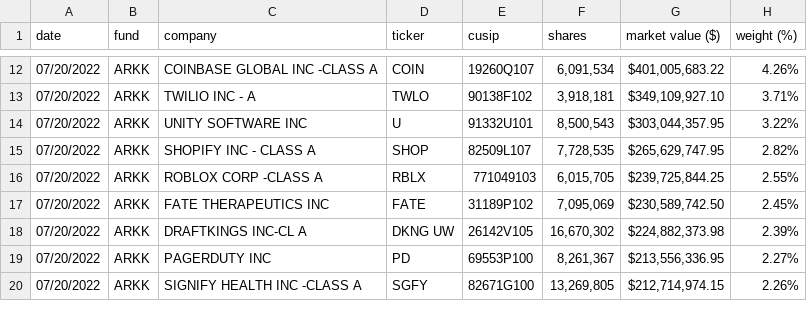
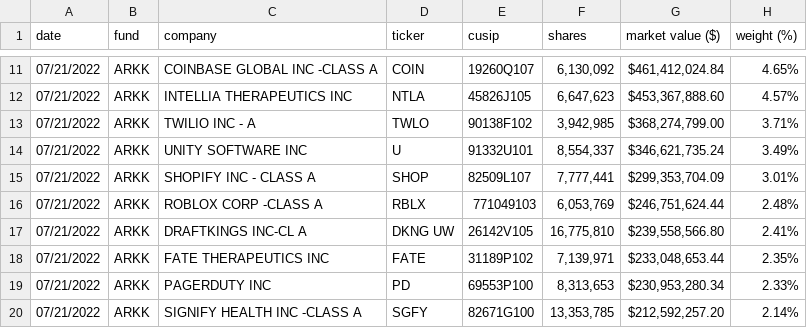
Before and after one commit to tsekityam/ark-funds-flat-data, a CSV file: raw/ARK_INNOVATION_ETF_ARKK_HOLDINGS.csv, drawn as a sheet; only a part is shown, gaps mark what is left out; the diff covers the shown part only.

Commit message:
Flat: latest data (2022-07-22T00:25:40.012Z) {   "date": "2022-07-22T00:25:40.012Z",   "files": [     {       "name": "ARK_INNOVATION_ETF_ARKK_HOLDINGS.csv",       "deltaBytes": 2,       "source": "https://ark-funds.com/wp-content/uploads/funds-etf-csv/ARK_INNOVATION_ETF_ARKK_HOLDINGS.csv"     },     {       "name": "raw/ARK_INNOVATION_ETF_ARKK_HOLDINGS.csv",       "deltaBytes": 2,       "source": "https://ark-funds.com/wp-content/uploads/funds-etf-csv/ARK_INNOVATION_ETF_ARKK_HOLDINGS.csv"     },     {       "name": "ARK_TRANSPARENCY_ETF_CTRU_HOLDINGS.csv",       "deltaBytes": -9,       "source": "https://ark-funds.com/wp-content/uploads/funds-etf-csv/ARK_TRANSPARENCY_ETF_CTRU_HOLDINGS.csv"     },     {       "name": "raw/ARK_TRANSPARENCY_ETF_CTRU_HOLDINGS.csv",       "deltaBytes": -9,       "source": "https://ark-funds.com/wp-content/uploads/funds-etf-csv/ARK_TRANSPARENCY_ETF_CTRU_HOLDINGS.csv"     }   ] }

```diff
--- a/raw/ARK_INNOVATION_ETF_ARKK_HOLDINGS.csv
+++ b/raw/ARK_INNOVATION_ETF_ARKK_HOLDINGS.csv
@@ -12,9 +11,10 @@ date,fund,company,ticker,cusip,shares,"market value ($)","weight (%)"
-07/20/2022,ARKK,"COINBASE GLOBAL INC -CLASS A",COIN,19260Q107,"6,091,534","$401,005,683.22",4.26%
-07/20/2022,ARKK,"TWILIO INC - A",TWLO,90138F102,"3,918,181","$349,109,927.10",3.71%
-07/20/2022,ARKK,"UNITY SOFTWARE INC",U,91332U101,"8,500,543","$303,044,357.95",3.22%
-07/20/2022,ARKK,"SHOPIFY INC - CLASS A",SHOP,82509L107,"7,728,535","$265,629,747.95",2.82%
-07/20/2022,ARKK,"ROBLOX CORP -CLASS A",RBLX,771049103,"6,015,705","$239,725,844.25",2.55%
-07/20/2022,ARKK,"FATE THERAPEUTICS INC",FATE,31189P102,"7,095,069","$230,589,742.50",2.45%
-07/20/2022,ARKK,"DRAFTKINGS INC-CL A","DKNG UW",26142V105,"16,670,302","$224,882,373.98",2.39%
-07/20/2022,ARKK,"PAGERDUTY INC",PD,69553P100,"8,261,367","$213,556,336.95",2.27%
-07/20/2022,ARKK,"SIGNIFY HEALTH INC -CLASS A",SGFY,82671G100,"13,269,805","$212,714,974.15",2.26%
+07/21/2022,ARKK,"COINBASE GLOBAL INC -CLASS A",COIN,19260Q107,"6,130,092","$461,412,024.84",4.65%
+07/21/2022,ARKK,"INTELLIA THERAPEUTICS INC",NTLA,45826J105,"6,647,623","$453,367,888.60",4.57%
+07/21/2022,ARKK,"TWILIO INC - A",TWLO,90138F102,"3,942,985","$368,274,799.00",3.71%
+07/21/2022,ARKK,"UNITY SOFTWARE INC",U,91332U101,"8,554,337","$346,621,735.24",3.49%
+07/21/2022,ARKK,"SHOPIFY INC - CLASS A",SHOP,82509L107,"7,777,441","$299,353,704.09",3.01%
+07/21/2022,ARKK,"ROBLOX CORP -CLASS A",RBLX,771049103,"6,053,769","$246,751,624.44",2.48%
+07/21/2022,ARKK,"DRAFTKINGS INC-CL A","DKNG UW",26142V105,"16,775,810","$239,558,566.80",2.41%
+07/21/2022,ARKK,"FATE THERAPEUTICS INC",FATE,31189P102,"7,139,971","$233,048,653.44",2.35%
+07/21/2022,ARKK,"PAGERDUTY INC",PD,69553P100,"8,313,653","$230,953,280.34",2.33%
+07/21/2022,ARKK,"SIGNIFY HEALTH INC -CLASS A",SGFY,82671G100,"13,353,785","$212,592,257.20",2.14%
```
Also changed, not shown: 3 added rows, 4 removed rows and 81 edited cells elsewhere in this file, ARK_INNOVATION_ETF_ARKK_HOLDINGS.csv, ARK_TRANSPARENCY_ETF_CTRU_HOLDINGS.csv, 1 other file.
